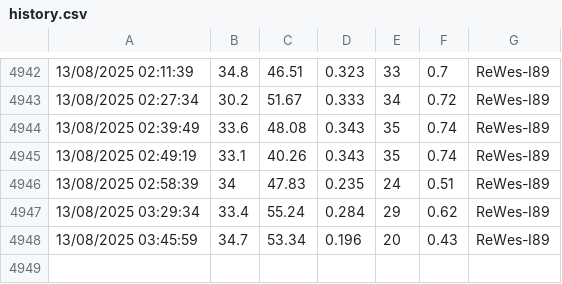
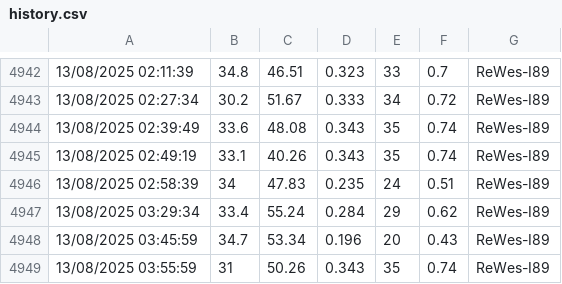
Before and after one commit to vohonghai/realtime-weather-data, a CSV file: history.csv, drawn as a sheet; only a part is shown, gaps mark what is left out; the diff names each change by its address in the sheet, - before the commit and + after, or states it on an @@ line.

```diff
--- a/history.csv
+++ b/history.csv
+row 4949: 13/08/2025 03:55:59 | 31 | 50.26 | 0.343 | 35 | 0.74 | ReWes-I89
```
